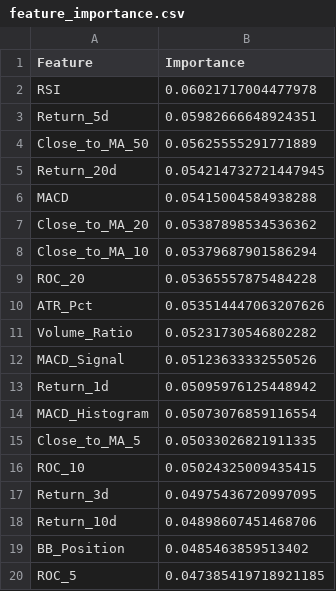
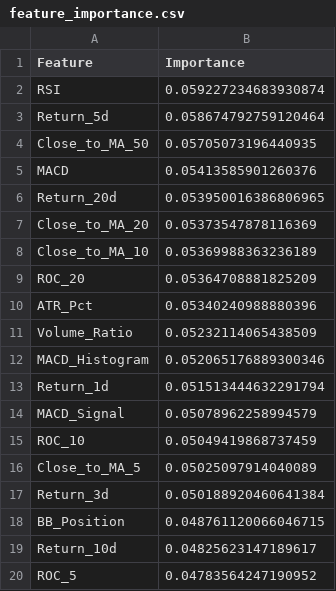
Before and after one commit to bhuseyn16012/ml-trading-signals, a CSV file: results/SPY_threshold_50/feature_importance.csv, drawn as a sheet.

```diff
--- a/results/SPY_threshold_50/feature_importance.csv
+++ b/results/SPY_threshold_50/feature_importance.csv
@@ -1,20 +1,20 @@
 Feature,Importance
-RSI,0.06021717004477978
-Return_5d,0.05982666648924351
-Close_to_MA_50,0.05625555291771889
-Return_20d,0.054214732721447945
-MACD,0.05415004584938288
-Close_to_MA_20,0.05387898534536362
-Close_to_MA_10,0.05379687901586294
-ROC_20,0.05365557875484228
-ATR_Pct,0.053514447063207626
-Volume_Ratio,0.05231730546802282
-MACD_Signal,0.05123633332550526
-Return_1d,0.05095976125448942
-MACD_Histogram,0.05073076859116554
-Close_to_MA_5,0.05033026821911335
-ROC_10,0.05024325009435415
-Return_3d,0.04975436720997095
-Return_10d,0.04898607451468706
-BB_Position,0.0485463859513402
-ROC_5,0.047385419718921185
+RSI,0.059227234683930874
+Return_5d,0.058674792759120464
+Close_to_MA_50,0.05705073196440935
+MACD,0.05413585901260376
+Return_20d,0.053950016386806965
+Close_to_MA_20,0.05373547878116369
+Close_to_MA_10,0.05369988363236189
+ROC_20,0.05364708881825209
+ATR_Pct,0.05340240988880396
+Volume_Ratio,0.05232114065438509
+MACD_Histogram,0.052065176889300346
+Return_1d,0.051513444632291794
+MACD_Signal,0.05078962258994579
+ROC_10,0.05049419868737459
+Close_to_MA_5,0.05025097914040089
+Return_3d,0.050188920460641384
+BB_Position,0.048761120066046715
+Return_10d,0.04825623147189617
+ROC_5,0.04783564247190952
```
Also changed, not shown: results/META_threshold_50/predictions.csv, results/META_threshold_60/feature_importance.csv, 18 other files.
